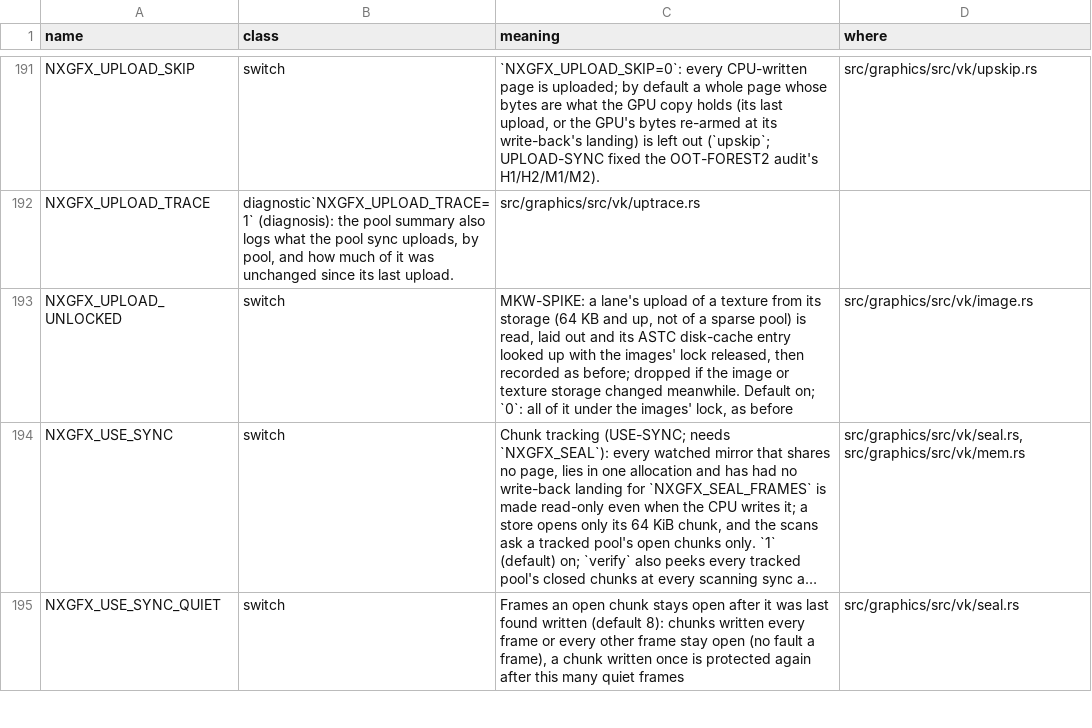
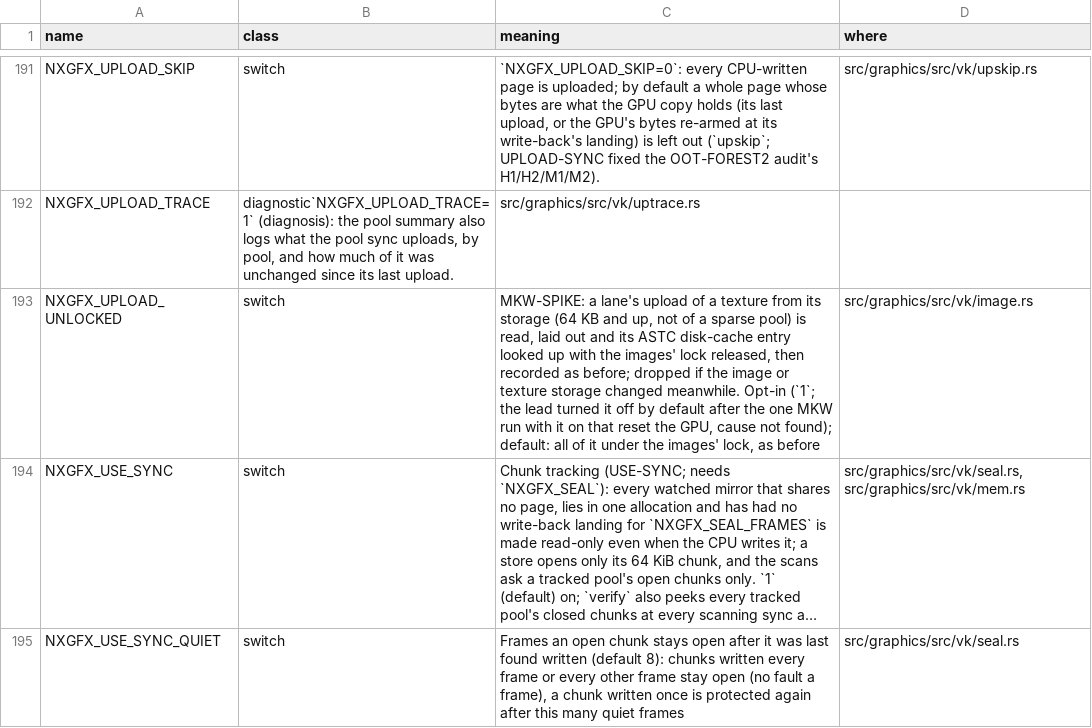
Before and after one commit to ChrisColeTech/nxrs, a TSV file: docs/env_switches.tsv, drawn as a sheet; only a part is shown, gaps mark what is left out; long unchanged cells end in …; the diff names each change by its address in the sheet, - before the commit and + after, or states it on an @@ line.

```diff
--- a/docs/env_switches.tsv
+++ b/docs/env_switches.tsv
-C193 (meaning): …changed meanwhile. Default on; `0`: all of…
+C193 (meaning): …changed meanwhile. Opt-in (`1`; the lead turned it off by default after the one MKW run with it on that reset the GPU, cause not found); default: all of…
```
Also changed, not shown: 1 other file.
